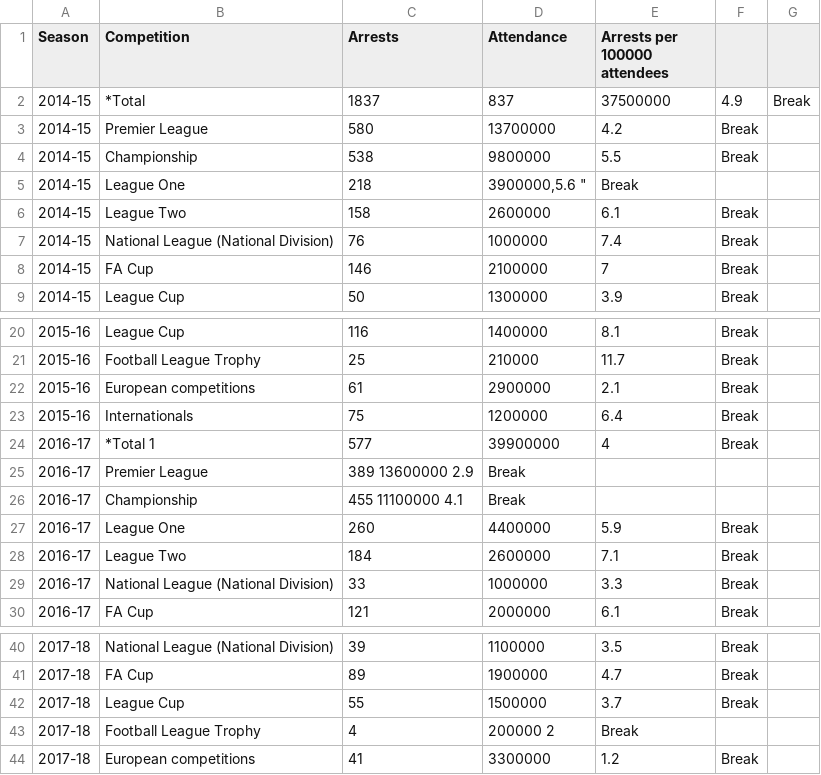
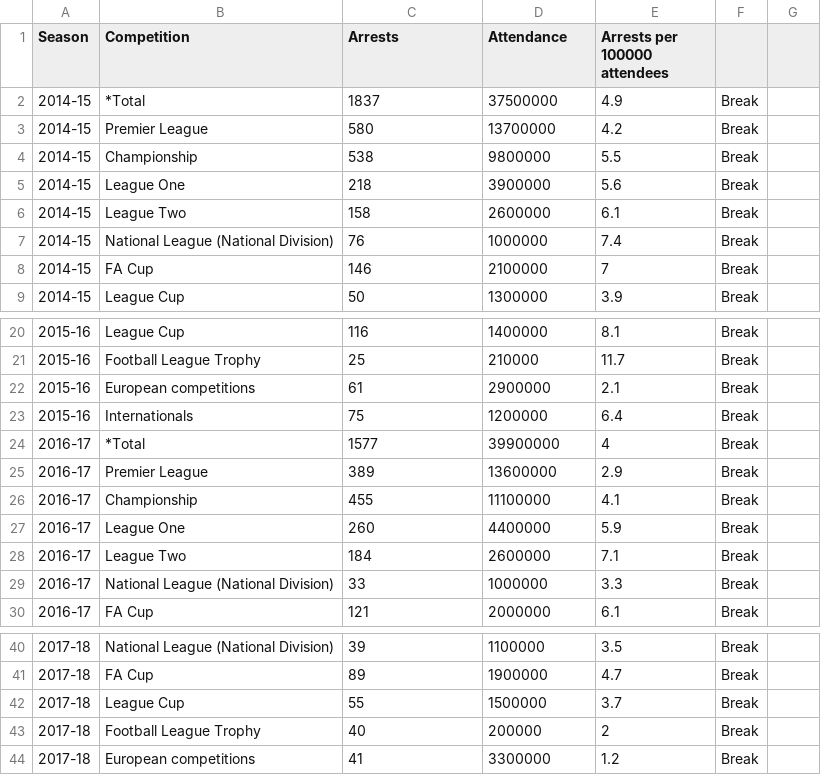
Before and after one commit to jamowamo/2022-4216COMP-Team17, a CSV file: arrest rate by competition.csv, drawn as a sheet; only a part is shown, gaps mark what is left out; removed rows and columns are numbered as before the commit, all else as after; the diff names each change by its address in the sheet, - before the commit and + after, or states it on an @@ line.

Commit message:
arrest rate table

```diff
--- a/arrest rate by competition.csv
+++ b/arrest rate by competition.csv
-D2 (Attendance): 837
+D2 (Attendance): 37500000
-E2 (Arrests per 100000 attendees): 37500000
+E2 (Arrests per 100000 attendees): 4.9
-F2: 4.9
+F2: Break
-G2: Break
+G2: (empty)
-D5 (Attendance): 3900000,5.6 "
+D5 (Attendance): 3900000
-E5 (Arrests per 100000 attendees): Break
+E5 (Arrests per 100000 attendees): 5.6
-F5: (empty)
+F5: Break
-B24 (Competition): *Total 1
+B24 (Competition): *Total
-C24 (Arrests): 577
+C24 (Arrests): 1577
-row 25: 2016-17 | Premier League | 389 13600000 2.9 | Break
-row 26: 2016-17 | Championship | 455 11100000 4.1 | Break
+row 25: 2016-17 | Premier League | 389 | 13600000 | 2.9 | Break
+row 26: 2016-17 | Championship | 455 | 11100000 | 4.1 | Break
-row 43: 2017-18 | Football League Trophy | 4 | 200000 2 | Break
+row 43: 2017-18 | Football League Trophy | 40 | 200000 | 2 | Break
```
